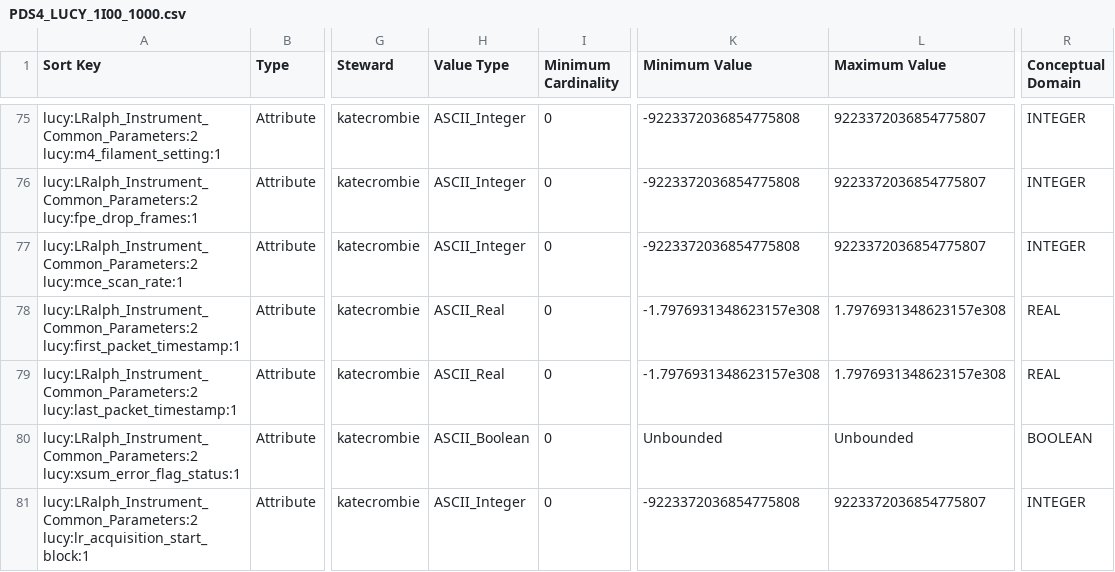
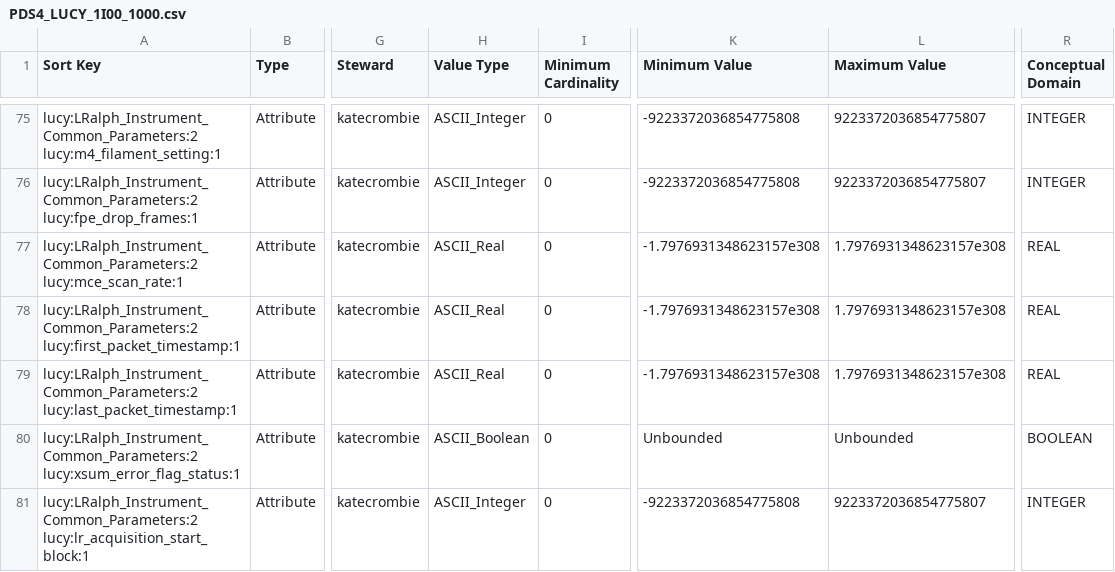
Before and after one commit to pds-data-dictionaries/ldd-lucy, a CSV file: build/development/dc5b379f155ef0c7467757417cfefddc606fe114/1.18.0.0/PDS4_LUCY_1I00_1000.csv (was build/development/3ece414726baf016269e27bb8d6a5b67aaa3e2ee/1.18.0.0/PDS4_LUCY_1I00_1000.csv), drawn as a sheet; only a part is shown, gaps mark what is left out; the diff names each change by its address in the sheet, - before the commit and + after, or states it on an @@ line.

```diff
--- a/build/development/3ece414726baf016269e27bb8d6a5b67aaa3e2ee/1.18.0.0/PDS4_LUCY_1I00_1000.csv
+++ b/build/development/dc5b379f155ef0c7467757417cfefddc606fe114/1.18.0.0/PDS4_LUCY_1I00_1000.csv
-H77 (Value Type): ASCII_Integer
+H77 (Value Type): ASCII_Real
-K77 (Minimum Value): -9223372036854775808
+K77 (Minimum Value): -1.7976931348623157e308
-L77 (Maximum Value): 9223372036854775807
+L77 (Maximum Value): 1.7976931348623157e308
-R77 (Conceptual Domain): INTEGER
+R77 (Conceptual Domain): REAL
```
Also changed, not shown: 7 other files.
